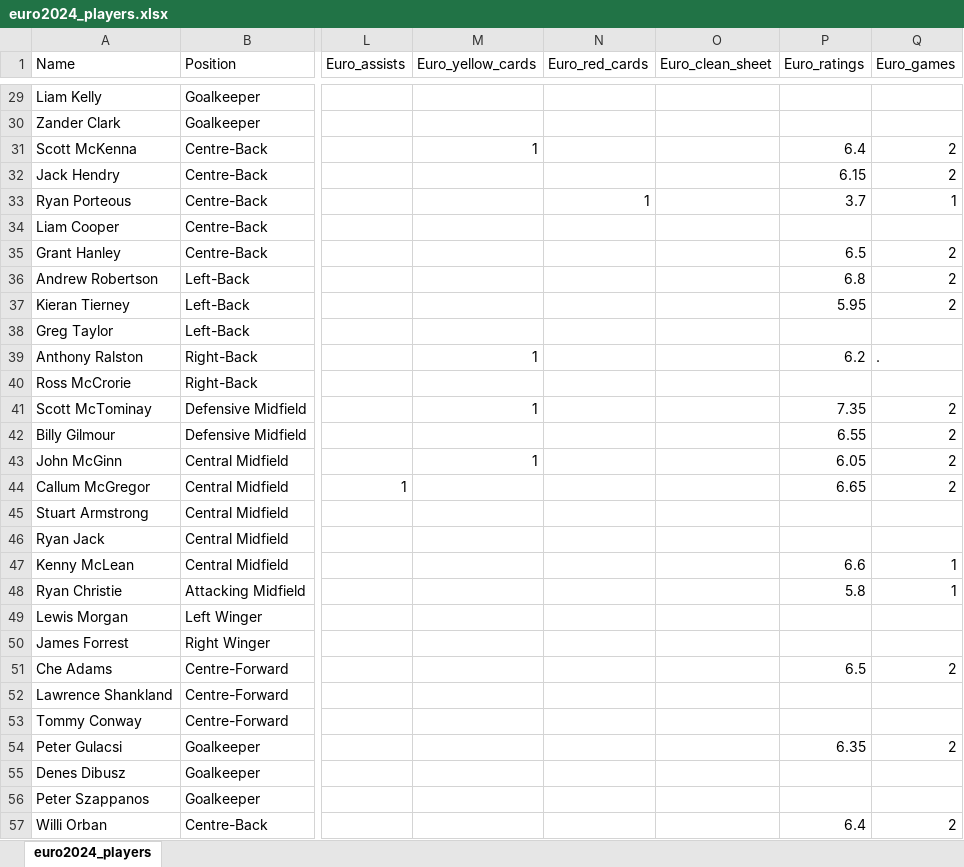
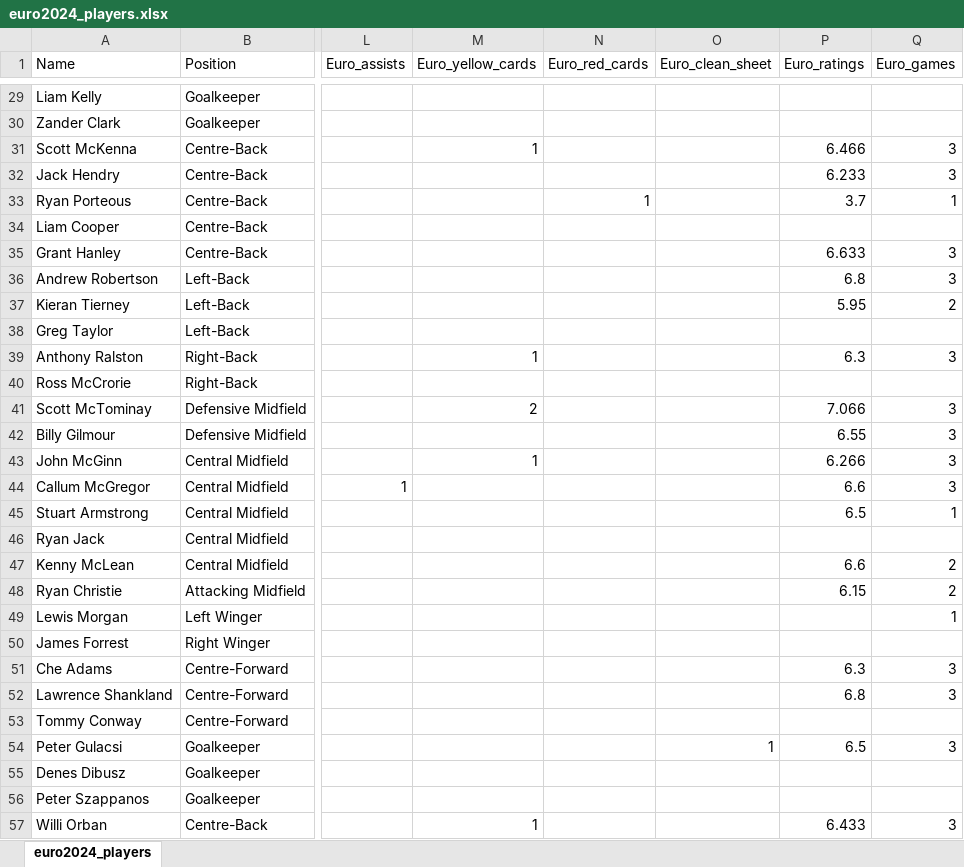
Before and after one commit to itayassor236/EuroCopa_24, an Excel workbook: backend/excels/euro2024_players.xlsx, sheet euro2024_players, drawn as a sheet; only a part is shown, gaps mark what is left out; values as stored, in another font and other column widths than the file's, no borders; the diff covers the shown part only; the diff names each change by its address in the sheet, - before the commit and + after, or states it on an @@ line.

```diff
--- a/backend/excels/euro2024_players.xlsx (sheet euro2024_players)
+++ b/backend/excels/euro2024_players.xlsx (sheet euro2024_players)
-P31 (Euro_ratings): 6.4
+P31 (Euro_ratings): 6.466
-Q31:Q32 (Euro_games): 2
+Q31:Q32 (Euro_games): 3
-P32 (Euro_ratings): 6.15
+P32 (Euro_ratings): 6.233
-P35 (Euro_ratings): 6.5
+P35 (Euro_ratings): 6.633
-Q35:Q36 (Euro_games): 2
+Q35:Q36 (Euro_games): 3
-P39 (Euro_ratings): 6.2
+P39 (Euro_ratings): 6.3
-Q39 (Euro_games): .
+Q39 (Euro_games): 3
-M41 (Euro_yellow_cards): 1
+M41 (Euro_yellow_cards): 2
-P41 (Euro_ratings): 7.35
+P41 (Euro_ratings): 7.066
-Q41:Q44 (Euro_games): 2
+Q41:Q44 (Euro_games): 3
-P43 (Euro_ratings): 6.05
+P43 (Euro_ratings): 6.266
-P44 (Euro_ratings): 6.65
+P44 (Euro_ratings): 6.6
-P45 (Euro_ratings): (empty)
+P45 (Euro_ratings): 6.5
-Q45 (Euro_games): (empty)
+Q45 (Euro_games): 1
-Q47:Q48 (Euro_games): 1
+Q47:Q48 (Euro_games): 2
-P48 (Euro_ratings): 5.8
+P48 (Euro_ratings): 6.15
-Q49 (Euro_games): (empty)
+Q49 (Euro_games): 1
-P51 (Euro_ratings): 6.5
+P51 (Euro_ratings): 6.3
-Q51 (Euro_games): 2
+Q51 (Euro_games): 3
-P52 (Euro_ratings): (empty)
+P52 (Euro_ratings): 6.8
-Q52 (Euro_games): (empty)
+Q52 (Euro_games): 3
-O54 (Euro_clean_sheet): (empty)
+O54 (Euro_clean_sheet): 1
-P54 (Euro_ratings): 6.35
+P54 (Euro_ratings): 6.5
-Q54 (Euro_games): 2
+Q54 (Euro_games): 3
-M57 (Euro_yellow_cards): (empty)
+M57 (Euro_yellow_cards): 1
-P57 (Euro_ratings): 6.4
+P57 (Euro_ratings): 6.433
-Q57 (Euro_games): 2
+Q57 (Euro_games): 3
```
Also changed, not shown: 96 edited cells elsewhere in this sheet, backend/excels/COPA_AMERICA_2024.xlsx, backend/excels/EURO_2024.xlsx, 1 other file.
